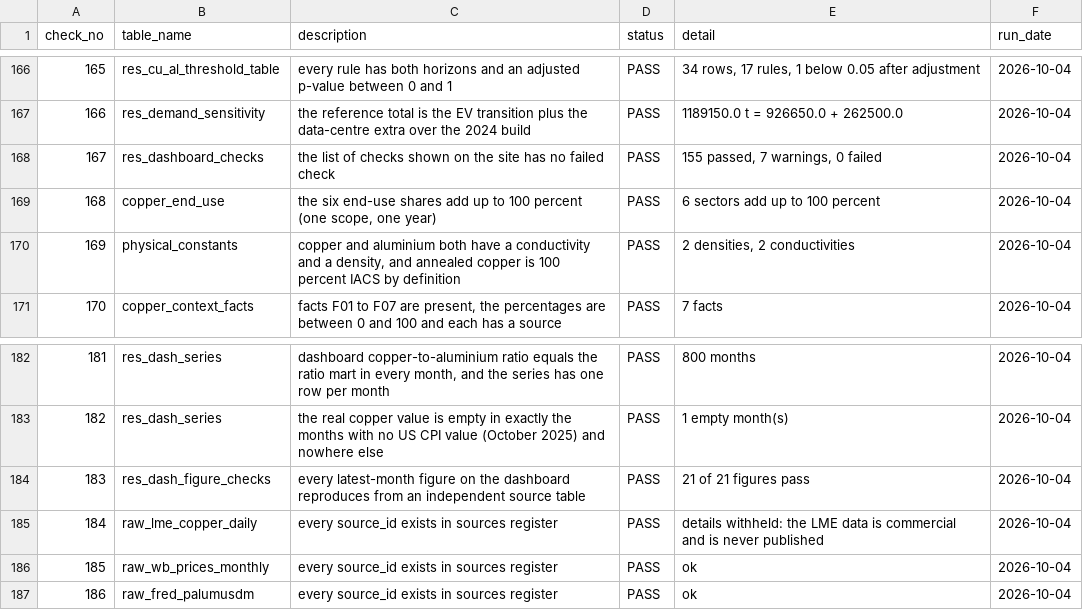
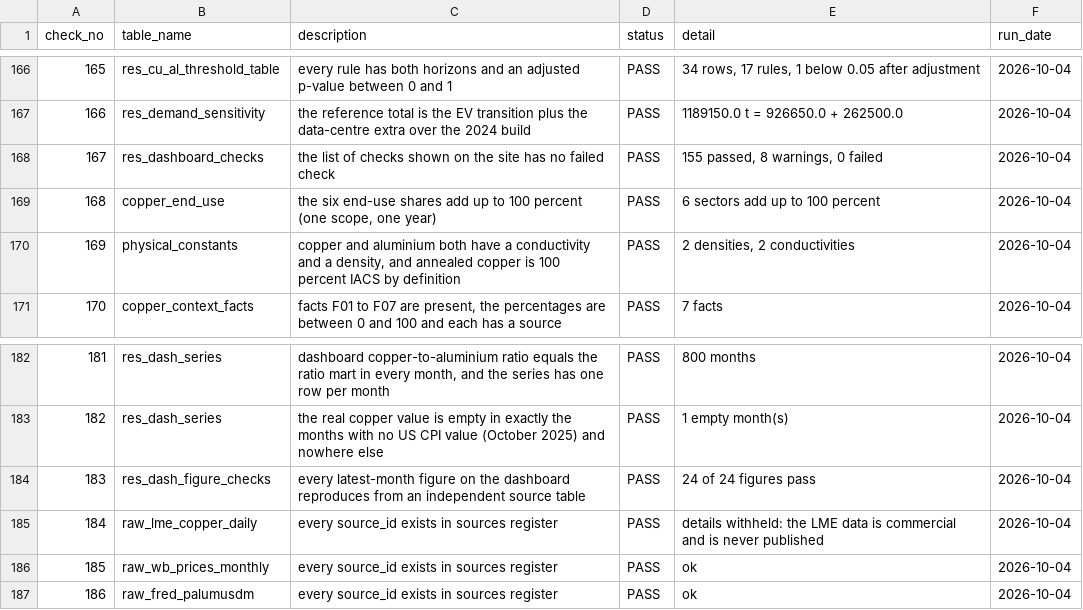
Before and after one commit to Behindokht/copper-market-analysis, a CSV file: results/res_dashboard_checks.csv, drawn as a sheet; only a part is shown, gaps mark what is left out.

```diff
--- a/results/res_dashboard_checks.csv
+++ b/results/res_dashboard_checks.csv
@@ -167,3 +167,3 @@ check_no,table_name,description,status,detail,run_date
 166,res_demand_sensitivity,the reference total is the EV transition plus the data-centre extra over the 2024 build,PASS,1189150.0 t = 926650.0 + 262500.0,2026-10-04
-167,res_dashboard_checks,the list of checks shown on the site has no failed check,PASS,"155 passed, 7 warnings, 0 failed",2026-10-04
+167,res_dashboard_checks,the list of checks shown on the site has no failed check,PASS,"155 passed, 8 warnings, 0 failed",2026-10-04
 168,copper_end_use,"the six end-use shares add up to 100 percent (one scope, one year)",PASS,6 sectors add up to 100 percent,2026-10-04
@@ -183,3 +183,3 @@ check_no,table_name,description,status,detail,run_date
 182,res_dash_series,the real copper value is empty in exactly the months with no US CPI value (October 2025) and nowhere else,PASS,1 empty month(s),2026-10-04
-183,res_dash_figure_checks,every latest-month figure on the dashboard reproduces from an independent source table,PASS,21 of 21 figures pass,2026-10-04
+183,res_dash_figure_checks,every latest-month figure on the dashboard reproduces from an independent source table,PASS,24 of 24 figures pass,2026-10-04
 184,raw_lme_copper_daily,every source_id exists in sources register,PASS,details withheld: the LME data is commercial and is never published,2026-10-04
```
Also changed, not shown: results/res_dash_figure_checks.csv, results/res_dash_kpis.csv, 6 other files.
